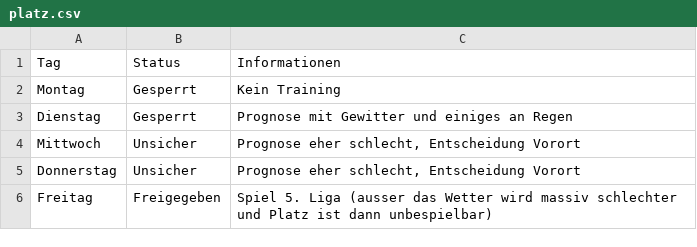
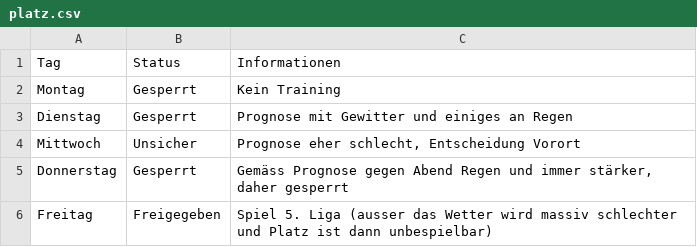
Before and after one commit to marsl21/Rasenplatz, a CSV file: platz.csv, drawn as a sheet.

Commit message:
Add files via upload

```diff
--- a/platz.csv
+++ b/platz.csv
@@ -4,3 +4,3 @@ Dienstag;Gesperrt;Prognose mit Gewitter und einiges an Regen
 Mittwoch;Unsicher;Prognose eher schlecht, Entscheidung Vorort
-Donnerstag;Unsicher;Prognose eher schlecht, Entscheidung Vorort
+Donnerstag;Gesperrt;Gemäss Prognose gegen Abend Regen und immer stärker, daher gesperrt
 Freitag;Freigegeben;Spiel 5. Liga (ausser das Wetter wird massiv schlechter und Platz ist dann unbespielbar)
```
